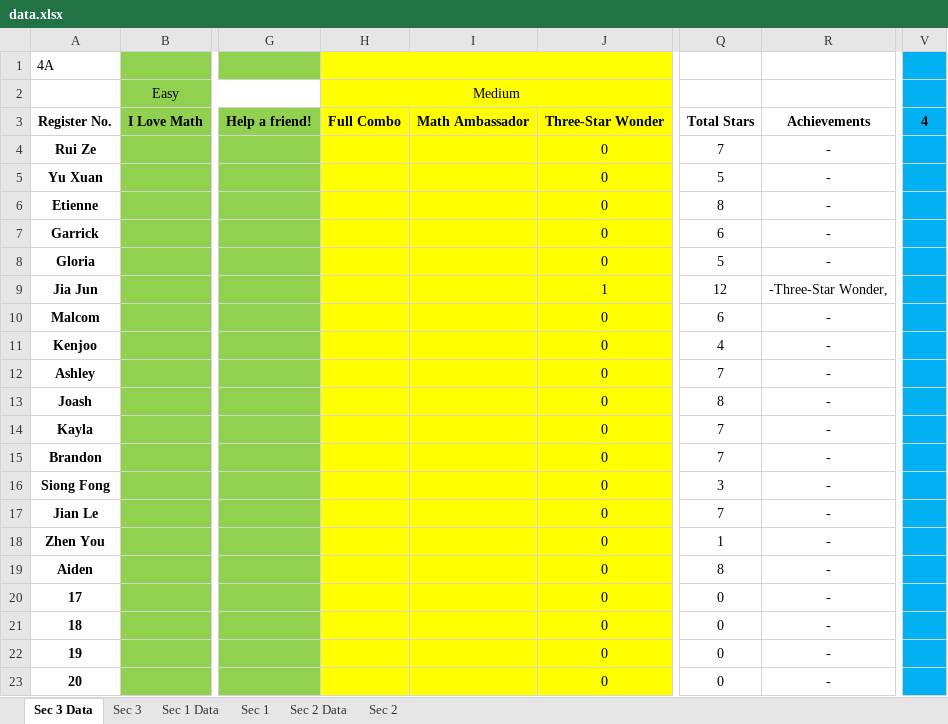
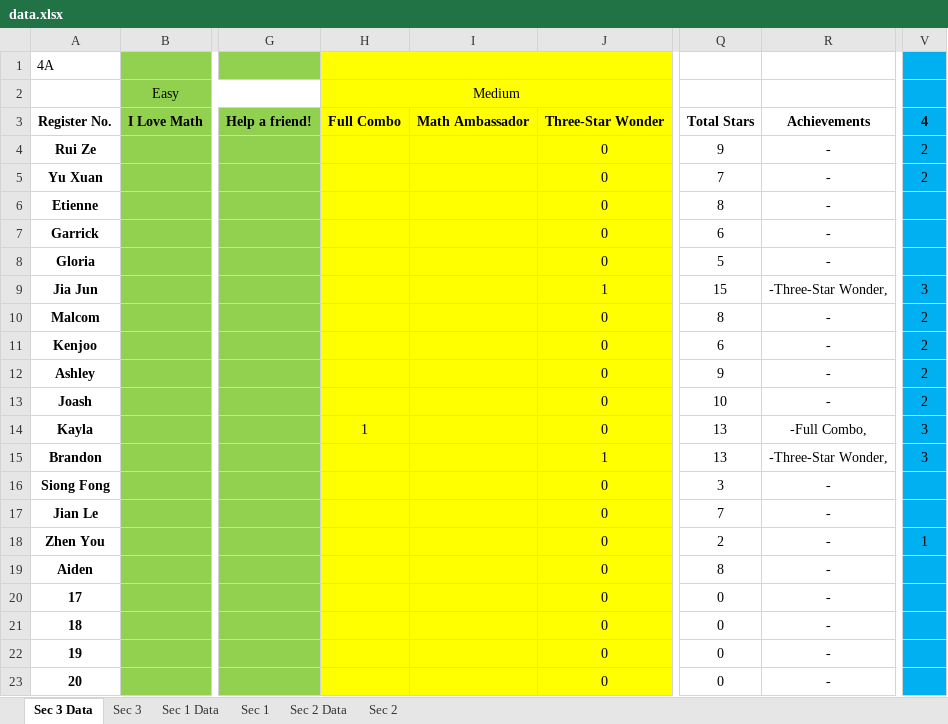
Before and after one commit to wenjunthenwj/wenjunthenwj.github.io, an Excel workbook: docs/data.xlsx, sheet Sec 3 Data, drawn as a sheet; only a part is shown, gaps mark what is left out; values as stored, in another font and other column widths than the file's, no borders; the diff names each change by its address in the sheet, - before the commit and + after, or states it on an @@ line.

```diff
--- a/docs/data.xlsx (sheet Sec 3 Data)
+++ b/docs/data.xlsx (sheet Sec 3 Data)
-Q4: 7
+Q4: 9
-V4:V5: (empty)
+V4:V5: 2
-Q5: 5
+Q5: 7
-Q9: 12
+Q9: 15
-V9: (empty)
+V9: 3
-Q10: 6
+Q10: 8
-V10:V13: (empty)
+V10:V13: 2
-Q11: 4
+Q11: 6
-Q12: 7
+Q12: 9
-Q13: 8
+Q13: 10
-H14: (empty)
+H14: 1
-Q14:Q15: 7
+Q14:Q15: 13
-R14: -
+R14: -Full Combo,
-V14:V15: (empty)
+V14:V15: 3
-J15: 0
+J15: 1
-R15: -
+R15: -Three-Star Wonder,
-Q18: 1
+Q18: 2
-V18: (empty)
+V18: 1
```
Also changed, not shown: sheet Sec 1 Data, sheet Sec 1, sheet Sec 3, hidden cells.
